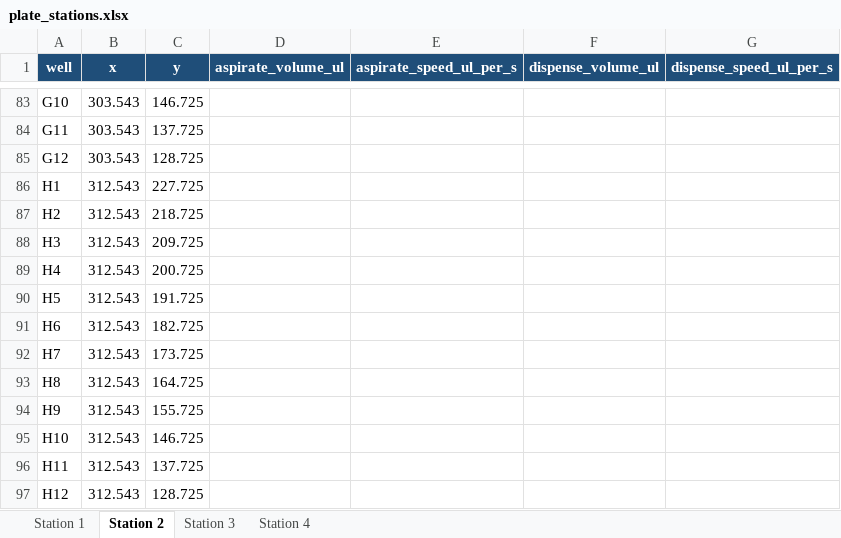
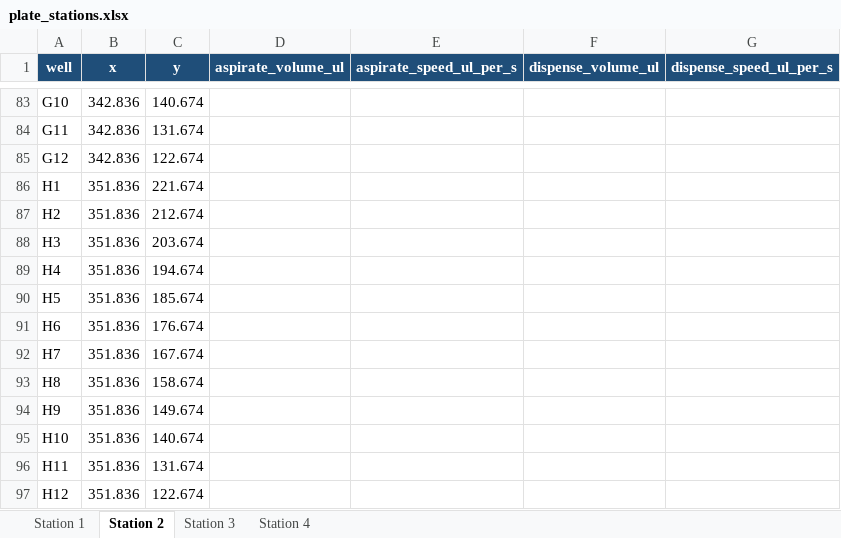
Before and after one commit to tejaskumarleelavathi/CIB001-Automated-Sorting-Software, an Excel workbook: config/plate_configs/plate_stations.xlsx, sheet Station 2, drawn as a sheet; only a part is shown, gaps mark what is left out; values as stored, in another font and other column widths than the file's, no borders; the diff covers the shown part only; the diff names each change by its address in the sheet, - before the commit and + after, or states it on an @@ line.

```diff
--- a/config/plate_configs/plate_stations.xlsx (sheet Station 2)
+++ b/config/plate_configs/plate_stations.xlsx (sheet Station 2)
-B83:B85 (x): 303.543
+B83:B85 (x): 342.836
-C83 (y): 146.725
+C83 (y): 140.674
-C84 (y): 137.725
+C84 (y): 131.674
-C85 (y): 128.725
+C85 (y): 122.674
-B86:B97 (x): 312.543
+B86:B97 (x): 351.836
-C86 (y): 227.725
+C86 (y): 221.674
-C87 (y): 218.725
+C87 (y): 212.674
-C88 (y): 209.725
+C88 (y): 203.674
-C89 (y): 200.725
+C89 (y): 194.674
-C90 (y): 191.725
+C90 (y): 185.674
-C91 (y): 182.725
+C91 (y): 176.674
-C92 (y): 173.725
+C92 (y): 167.674
-C93 (y): 164.725
+C93 (y): 158.674
-C94 (y): 155.725
+C94 (y): 149.674
-C95 (y): 146.725
+C95 (y): 140.674
-C96 (y): 137.725
+C96 (y): 131.674
-C97 (y): 128.725
+C97 (y): 122.674
```
Also changed, not shown: 162 edited cells elsewhere in this sheet, sheet Station 3, sheet Station 4.
